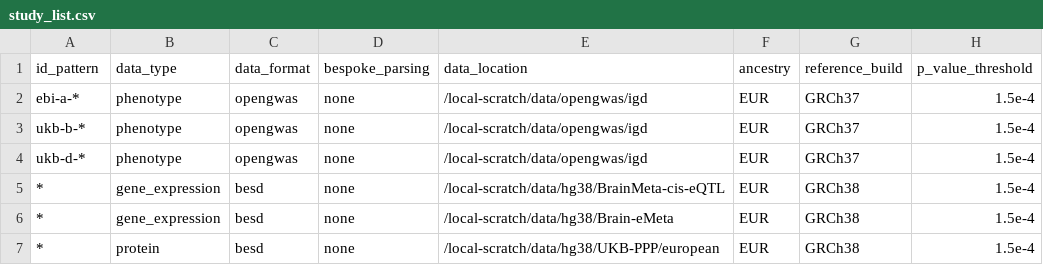
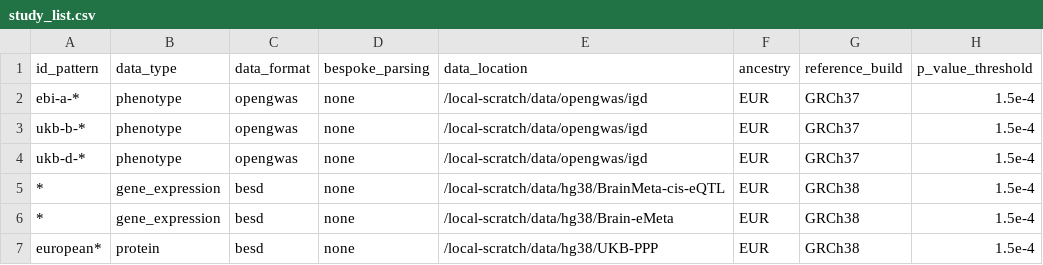
Before and after one commit to MRCIEU/genotype-phenotype-map, a CSV file: pipeline_steps/data/study_list.csv, drawn as a sheet.

Commit message:
Updating study list with new ukb-ppp structure

```diff
--- a/pipeline_steps/data/study_list.csv
+++ b/pipeline_steps/data/study_list.csv
@@ -6,2 +6,2 @@ ukb-d-*,phenotype,opengwas,none,/local-scratch/data/opengwas/igd,EUR,GRCh37,1.5e
 *,gene_expression,besd,none,/local-scratch/data/hg38/Brain-eMeta,EUR,GRCh38,1.5e-4
-*,protein,besd,none,/local-scratch/data/hg38/UKB-PPP/european,EUR,GRCh38,1.5e-4
+european*,protein,besd,none,/local-scratch/data/hg38/UKB-PPP,EUR,GRCh38,1.5e-4
```
Also changed, not shown: 1 other file.
